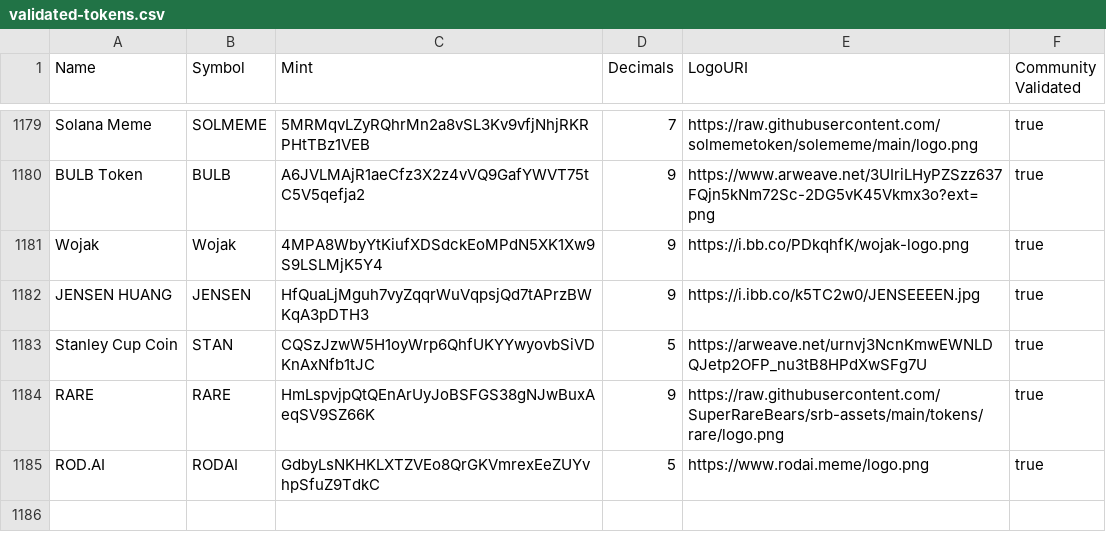
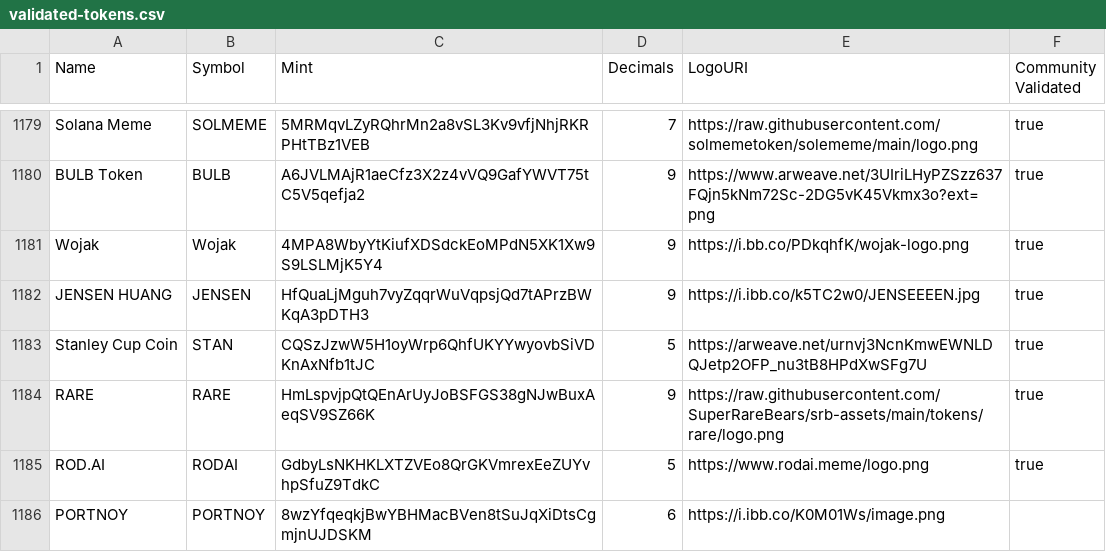
Before and after one commit to jup-ag/token-list, a CSV file: validated-tokens.csv, drawn as a sheet; only a part is shown, gaps mark what is left out; the diff names each change by its address in the sheet, - before the commit and + after, or states it on an @@ line.

Commit message:
Added PORTNOY

```diff
--- a/validated-tokens.csv
+++ b/validated-tokens.csv
+row 1186: PORTNOY | PORTNOY | 8wzYfqeqkjBwYBHMacBVen8tSuJqXiDtsCgmjnUJDSKM | 6 | https://i.ibb.co/K0M01Ws/image.png
```
